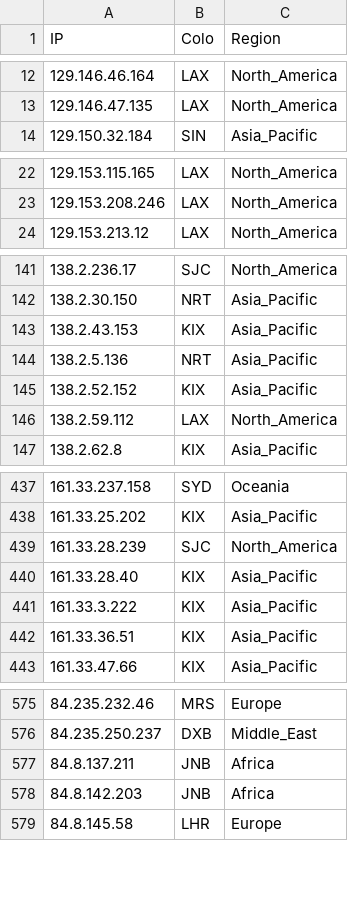
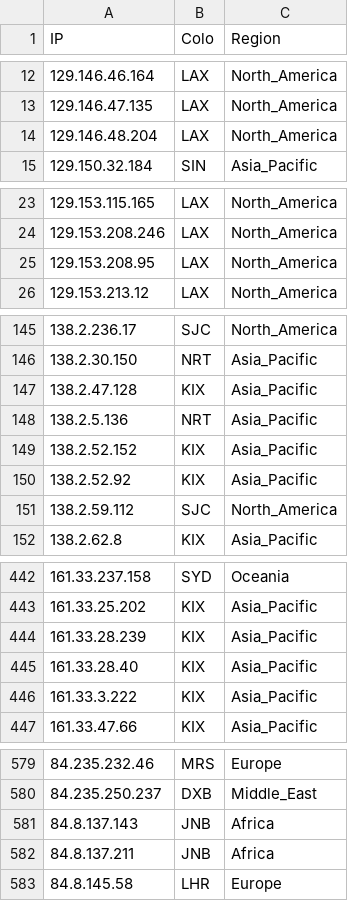
Before and after one commit to whggo/proxyip-tracker, a CSV file: result/ips.csv, drawn as a sheet; only a part is shown, gaps mark what is left out; the diff covers the shown part only.

```diff
--- a/result/ips.csv
+++ b/result/ips.csv
@@ -13,2 +13,3 @@ IP,Colo,Region
 129.146.47.135,LAX,North_America
+129.146.48.204,LAX,North_America
 129.150.32.184,SIN,Asia_Pacific
@@ -23,2 +24,3 @@ IP,Colo,Region
 129.153.208.246,LAX,North_America
+129.153.208.95,LAX,North_America
 129.153.213.12,LAX,North_America
@@ -142,6 +146,7 @@ IP,Colo,Region
 138.2.30.150,NRT,Asia_Pacific
-138.2.43.153,KIX,Asia_Pacific
+138.2.47.128,KIX,Asia_Pacific
 138.2.5.136,NRT,Asia_Pacific
 138.2.52.152,KIX,Asia_Pacific
-138.2.59.112,LAX,North_America
+138.2.52.92,KIX,Asia_Pacific
+138.2.59.112,SJC,North_America
 138.2.62.8,KIX,Asia_Pacific
@@ -438,6 +443,5 @@ IP,Colo,Region
 161.33.25.202,KIX,Asia_Pacific
-161.33.28.239,SJC,North_America
+161.33.28.239,KIX,Asia_Pacific
 161.33.28.40,KIX,Asia_Pacific
 161.33.3.222,KIX,Asia_Pacific
-161.33.36.51,KIX,Asia_Pacific
 161.33.47.66,KIX,Asia_Pacific
@@ -576,4 +580,4 @@ IP,Colo,Region
 84.235.250.237,DXB,Middle_East
+84.8.137.143,JNB,Africa
 84.8.137.211,JNB,Africa
-84.8.142.203,JNB,Africa
 84.8.145.58,LHR,Europe
```
Also changed, not shown: 20 added rows, 17 removed rows and 3 edited cells elsewhere in this file, result/tested-ips.csv, 1 other file.
